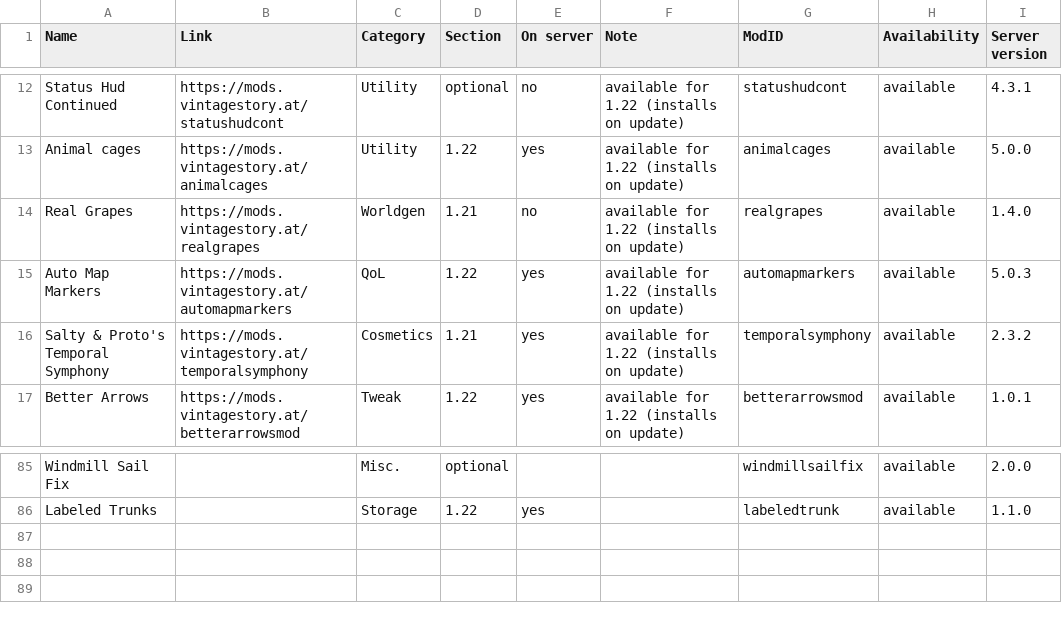
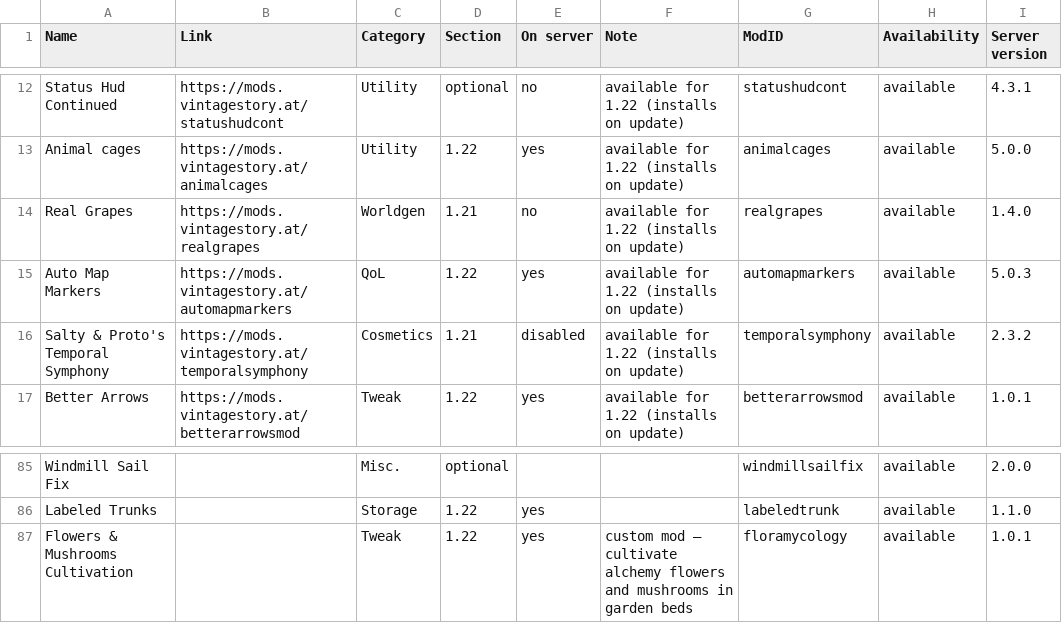
Before and after one commit to ConnyZs/VintageStory, a CSV file: Vintage Story Dashboard Data.csv, drawn as a sheet; only a part is shown, gaps mark what is left out.

Commit message:
Crew sync 20260620-031157

```diff
--- a/Vintage Story Dashboard Data.csv
+++ b/Vintage Story Dashboard Data.csv
@@ -15,3 +15,3 @@ Real Grapes,https://mods.vintagestory.at/realgrapes,Worldgen,1.21,no,available f
 Auto Map Markers,https://mods.vintagestory.at/automapmarkers,QoL,1.22,yes,available for 1.22 (installs on update),automapmarkers,available,5.0.3
-Salty & Proto's Temporal Symphony,https://mods.vintagestory.at/temporalsymphony,Cosmetics,1.21,yes,available for 1.22 (installs on update),temporalsymphony,available,2.3.2
+Salty & Proto's Temporal Symphony,https://mods.vintagestory.at/temporalsymphony,Cosmetics,1.21,disabled,available for 1.22 (installs on update),temporalsymphony,available,2.3.2
 Better Arrows,https://mods.vintagestory.at/betterarrowsmod,Tweak,1.22,yes,available for 1.22 (installs on update),betterarrowsmod,available,1.0.1
@@ -86 +86,2 @@ Windmill Sail Fix,,Misc.,optional,,,windmillsailfix,available,2.0.0
 Labeled Trunks,,Storage,1.22,yes,,labeledtrunk,available,1.1.0
+Flowers & Mushrooms Cultivation,,Tweak,1.22,yes,custom mod — cultivate alchemy flowers and mushrooms in garden beds,floramycology,available,1.0.1
```
